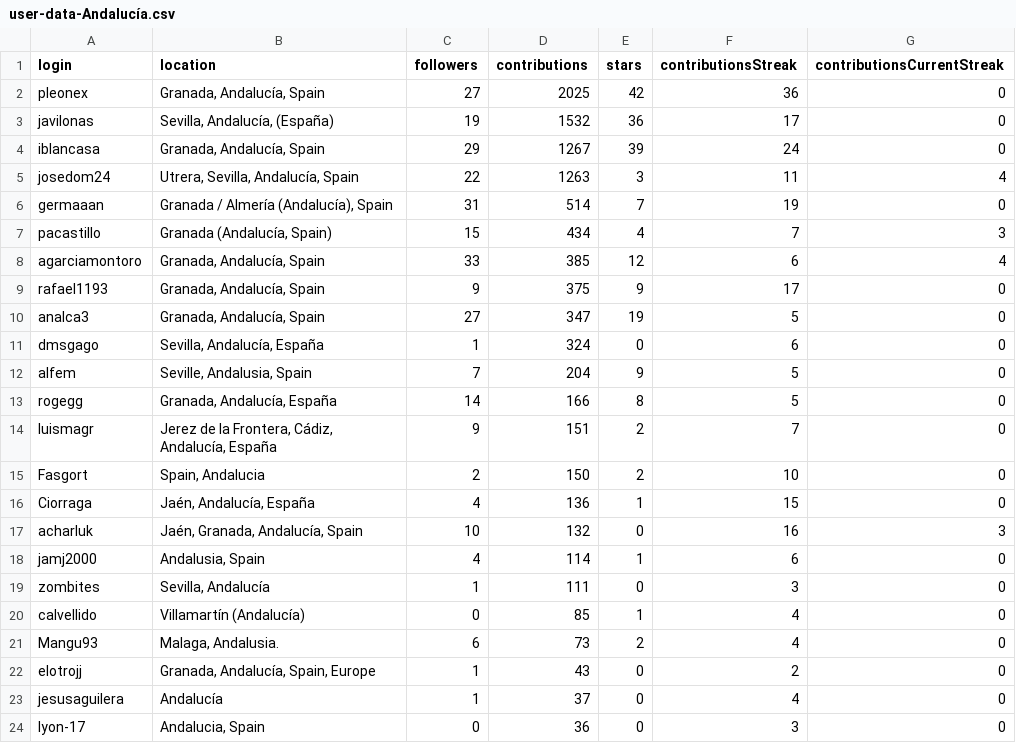
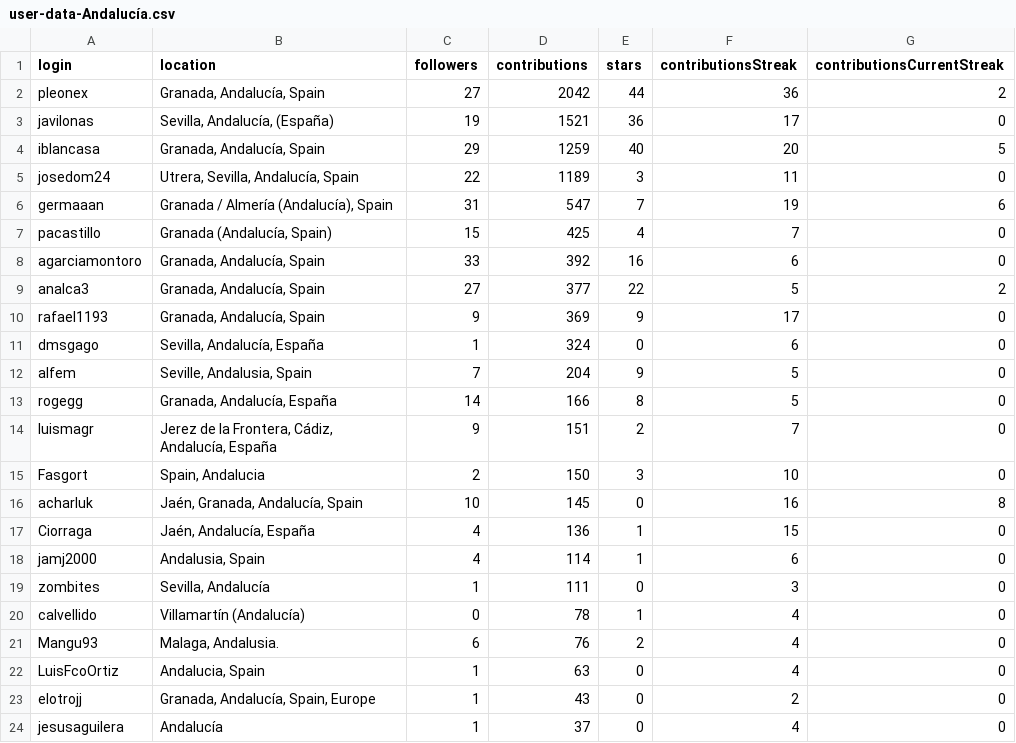
Before and after one commit to JJ/top-github-users-data, a CSV file: data/user-data-Andalucía.csv, drawn as a sheet; only a part is shown; the shorter side is filled out with more unchanged rows; the diff covers the shown part only.

```diff
--- a/data/user-data-Andalucía.csv
+++ b/data/user-data-Andalucía.csv
@@ -1,11 +1,11 @@
 login; location; followers; contributions; stars; contributionsStreak; contributionsCurrentStreak
-pleonex;Granada, Andalucía, Spain;27;2025;42;36;0
-javilonas;Sevilla, Andalucía,  (España);19;1532;36;17;0
-iblancasa;Granada, Andalucía, Spain;29;1267;39;24;0
-josedom24;Utrera, Sevilla, Andalucía, Spain;22;1263;3;11;4
-germaaan;Granada / Almería (Andalucía), Spain;31;514;7;19;0
-pacastillo;Granada (Andalucía, Spain);15;434;4;7;3
-agarciamontoro;Granada, Andalucía, Spain;33;385;12;6;4
-rafael1193;Granada, Andalucía, Spain;9;375;9;17;0
-analca3;Granada, Andalucía, Spain;27;347;19;5;0
+pleonex;Granada, Andalucía, Spain;27;2042;44;36;2
+javilonas;Sevilla, Andalucía,  (España);19;1521;36;17;0
+iblancasa;Granada, Andalucía, Spain;29;1259;40;20;5
+josedom24;Utrera, Sevilla, Andalucía, Spain;22;1189;3;11;0
+germaaan;Granada / Almería (Andalucía), Spain;31;547;7;19;6
+pacastillo;Granada (Andalucía, Spain);15;425;4;7;0
+agarciamontoro;Granada, Andalucía, Spain;33;392;16;6;0
+analca3;Granada, Andalucía, Spain;27;377;22;5;2
+rafael1193;Granada, Andalucía, Spain;9;369;9;17;0
 dmsgago;Sevilla, Andalucía, España;1;324;0;6;0
@@ -14,9 +14,10 @@ rogegg;Granada, Andalucía, España;14;166;8;5;0
 luismagr;Jerez de la Frontera, Cádiz, Andalucía, España;9;151;2;7;0
-Fasgort;Spain, Andalucia;2;150;2;10;0
+Fasgort;Spain, Andalucia;2;150;3;10;0
+acharluk;Jaén, Granada, Andalucía, Spain;10;145;0;16;8
 Ciorraga;Jaén, Andalucía, España;4;136;1;15;0
-acharluk;Jaén, Granada, Andalucía, Spain;10;132;0;16;3
 jamj2000;Andalusia, Spain;4;114;1;6;0
 zombites;Sevilla, Andalucía;1;111;0;3;0
-calvellido;Villamartín (Andalucía);0;85;1;4;0
-Mangu93;Malaga, Andalusia.;6;73;2;4;0
+calvellido;Villamartín (Andalucía);0;78;1;4;0
+Mangu93;Malaga, Andalusia.;6;76;2;4;0
+LuisFcoOrtiz;Andalucia, Spain;1;63;0;4;0
 elotrojj;Granada, Andalucía, Spain, Europe;1;43;0;2;0
```
Also changed, not shown: 2 moved rows and 1 edited cell elsewhere in this file, data/processed/aggregated-top-Andalucía.csv, data/user-data-Cádiz.csv, 24 other files.
